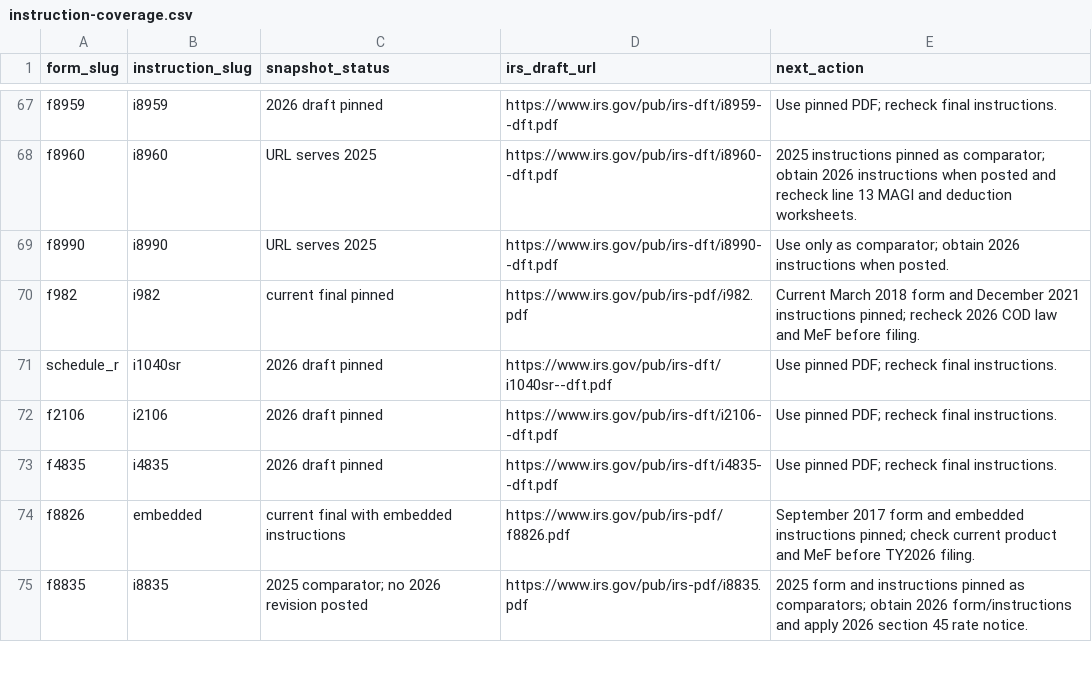
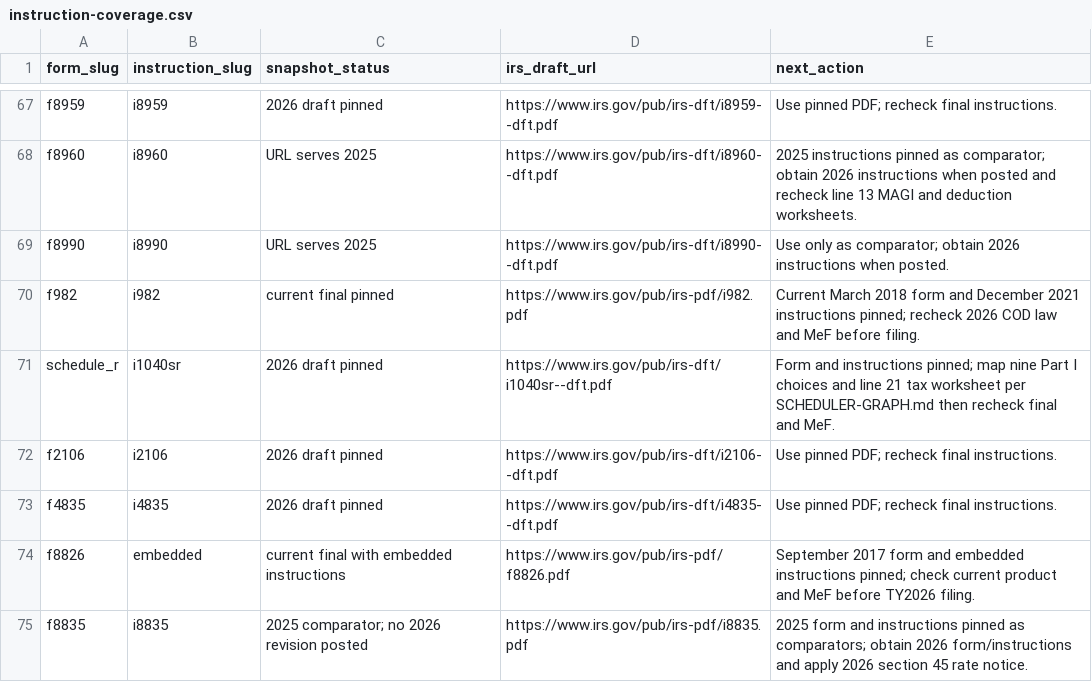
Before and after one commit to filedcom/opentax, a CSV file: docs/ty2026/instruction-coverage.csv, drawn as a sheet; only a part is shown, gaps mark what is left out.

```diff
--- a/docs/ty2026/instruction-coverage.csv
+++ b/docs/ty2026/instruction-coverage.csv
@@ -70,3 +70,3 @@ f8990,i8990,URL serves 2025,https://www.irs.gov/pub/irs-dft/i8990--dft.pdf,Use o
 f982,i982,current final pinned,https://www.irs.gov/pub/irs-pdf/i982.pdf,Current March 2018 form and December 2021 instructions pinned; recheck 2026 COD law and MeF before filing.
-schedule_r,i1040sr,2026 draft pinned,https://www.irs.gov/pub/irs-dft/i1040sr--dft.pdf,Use pinned PDF; recheck final instructions.
+schedule_r,i1040sr,2026 draft pinned,https://www.irs.gov/pub/irs-dft/i1040sr--dft.pdf,Form and instructions pinned; map nine Part I choices and line 21 tax worksheet per SCHEDULER-GRAPH.md then recheck final and MeF.
 f2106,i2106,2026 draft pinned,https://www.irs.gov/pub/irs-dft/i2106--dft.pdf,Use pinned PDF; recheck final instructions.
```
Also changed, not shown: docs/ty2026/node-coverage.csv, 12 other files.
